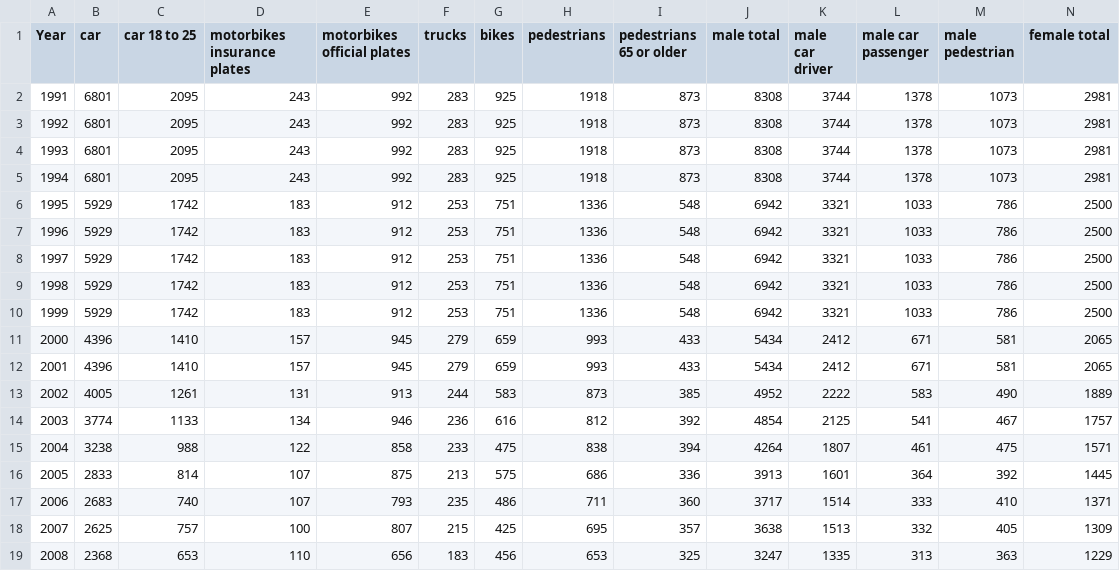
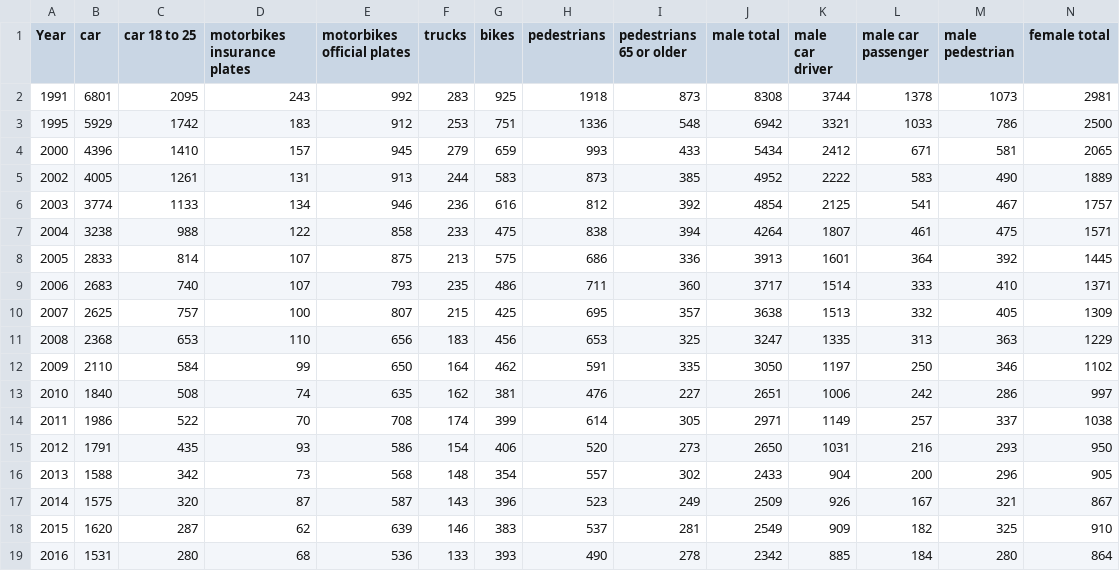
Before and after one commit to Cromotus/DataLit23-24, a CSV file: dataset/csv/Deaths.csv, drawn as a sheet; only a part is shown; the shorter side is filled out with more unchanged rows; rows hold the shown columns only; the diff names each change by its address in the sheet, - before the commit and + after, or states it on an @@ line.

Commit message:
Revert "added copied data for missing data in the dataset"
This reverts commit add44f0611d7f12e6159e43891ab17a4da3a37c0.

```diff
--- a/dataset/csv/Deaths.csv
+++ b/dataset/csv/Deaths.csv
-row 3: 1992 | 6801 | 2095 | 243 | 992 | 283 | 925 | 1918 | 873 | 8308 | 3744 | 1378 | 1073 | 2981
-row 4: 1993 | 6801 | 2095 | 243 | 992 | 283 | 925 | 1918 | 873 | 8308 | 3744 | 1378 | 1073 | 2981
-row 5: 1994 | 6801 | 2095 | 243 | 992 | 283 | 925 | 1918 | 873 | 8308 | 3744 | 1378 | 1073 | 2981
-row 7: 1996 | 5929 | 1742 | 183 | 912 | 253 | 751 | 1336 | 548 | 6942 | 3321 | 1033 | 786 | 2500
-row 8: 1997 | 5929 | 1742 | 183 | 912 | 253 | 751 | 1336 | 548 | 6942 | 3321 | 1033 | 786 | 2500
-row 9: 1998 | 5929 | 1742 | 183 | 912 | 253 | 751 | 1336 | 548 | 6942 | 3321 | 1033 | 786 | 2500
-row 10: 1999 | 5929 | 1742 | 183 | 912 | 253 | 751 | 1336 | 548 | 6942 | 3321 | 1033 | 786 | 2500
-row 12: 2001 | 4396 | 1410 | 157 | 945 | 279 | 659 | 993 | 433 | 5434 | 2412 | 671 | 581 | 2065
```
Also changed, not shown: dataset/csv/Accident Numbers.csv, dataset/csv/Injured Persons.csv, 2 other files.
